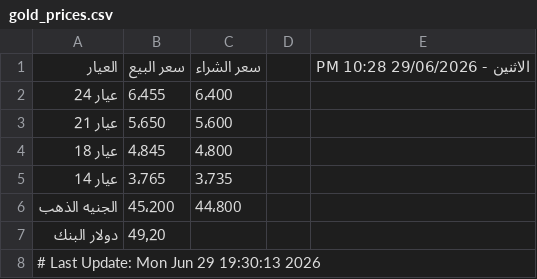
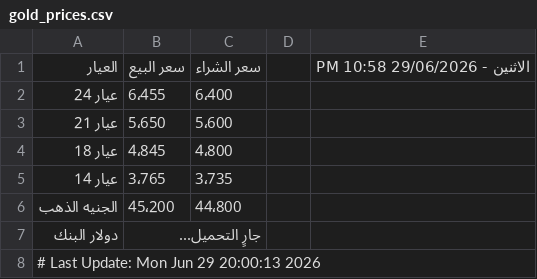
Before and after one commit to abodaapp-hash/-update_gold_prices.py, a CSV file: data/gold_prices.csv, drawn as a sheet.

```diff
--- a/data/gold_prices.csv
+++ b/data/gold_prices.csv
@@ -1,2 +1,2 @@
-العيار,سعر البيع,سعر الشراء,,الاثنين - 29/06/2026 10:28 PM
+العيار,سعر البيع,سعر الشراء,,الاثنين - 29/06/2026 10:58 PM
 عيار 24,6٬455,6٬400,,
@@ -6,3 +6,3 @@
 الجنيه الذهب,45٬200,44٬800,,
-دولار البنك,49٫20,,,
-# Last Update: Mon Jun 29 19:30:13 2026
+دولار البنك,جارٍ التحميل...,,,
+# Last Update: Mon Jun 29 20:00:13 2026
```
